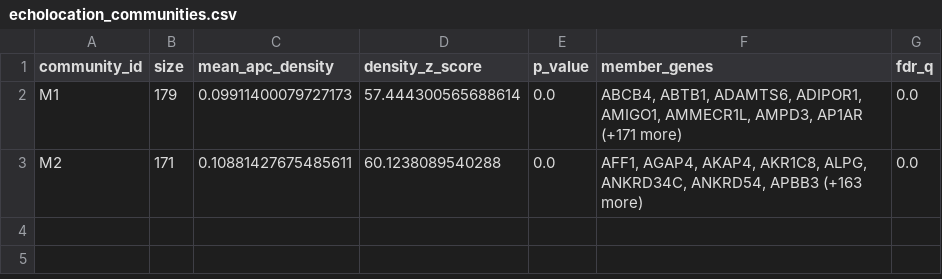
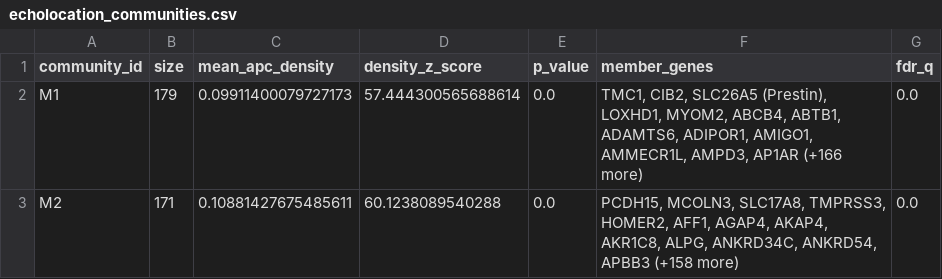
Before and after one commit to spond/phylowas, a CSV file: data/communities/echolocation_communities.csv, drawn as a sheet.

```diff
--- a/data/communities/echolocation_communities.csv
+++ b/data/communities/echolocation_communities.csv
@@ -1,3 +1,3 @@
 community_id,size,mean_apc_density,density_z_score,p_value,member_genes,fdr_q
-M1,179,0.09911400079727173,57.444300565688614,0.0,"ABCB4, ABTB1, ADAMTS6, ADIPOR1, AMIGO1, AMMECR1L, AMPD3, AP1AR (+171 more)",0.0
-M2,171,0.10881427675485611,60.1238089540288,0.0,"AFF1, AGAP4, AKAP4, AKR1C8, ALPG, ANKRD34C, ANKRD54, APBB3 (+163 more)",0.0
+M1,179,0.09911400079727173,57.444300565688614,0.0,"TMC1, CIB2, SLC26A5 (Prestin), LOXHD1, MYOM2, ABCB4, ABTB1, ADAMTS6, ADIPOR1, AMIGO1, AMMECR1L, AMPD3, AP1AR (+166 more)",0.0
+M2,171,0.10881427675485611,60.1238089540288,0.0,"PCDH15, MCOLN3, SLC17A8, TMPRSS3, HOMER2, AFF1, AGAP4, AKAP4, AKR1C8, ALPG, ANKRD34C, ANKRD54, APBB3 (+158 more)",0.0
```
Also changed, not shown: 57 other files.
